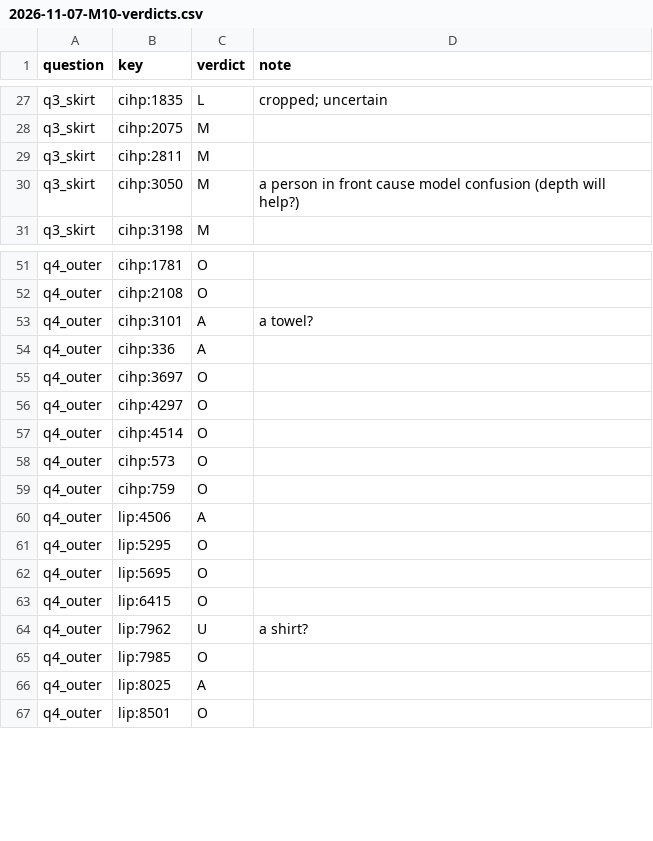
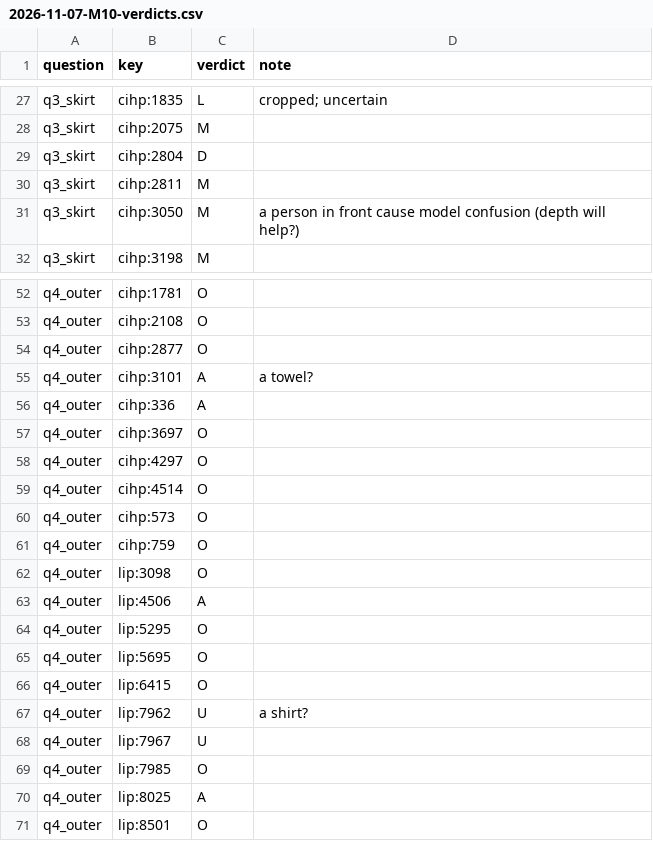
Before and after one commit to lemasc/cloth-segment, a CSV file: docs/reports/2026-11-07-M10-verdicts.csv, drawn as a sheet; only a part is shown, gaps mark what is left out; the diff names each change by its address in the sheet, - before the commit and + after, or states it on an @@ line.

```diff
--- a/docs/reports/2026-11-07-M10-verdicts.csv
+++ b/docs/reports/2026-11-07-M10-verdicts.csv
+row 29: q3_skirt | cihp:2804 | D
+row 54: q4_outer | cihp:2877 | O
+row 62: q4_outer | lip:3098 | O
+row 68: q4_outer | lip:7967 | U
```
